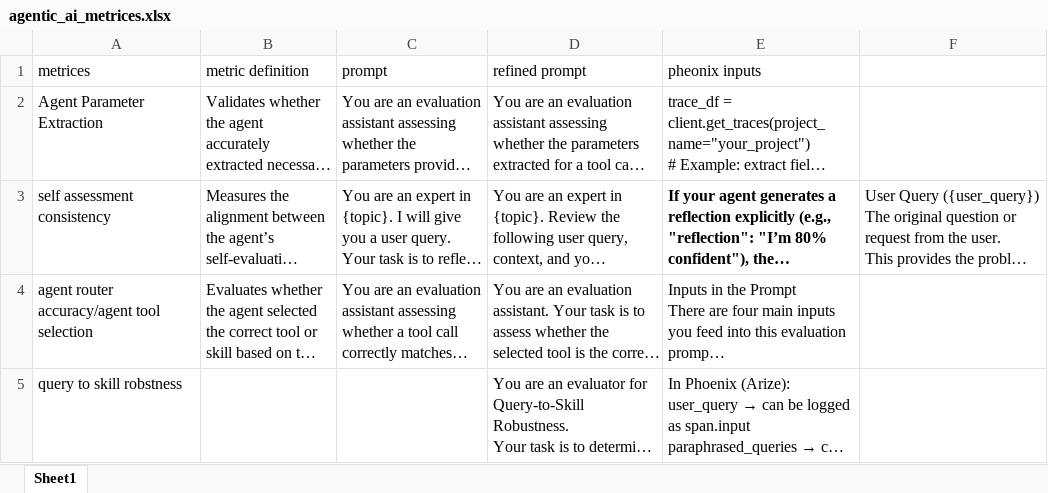
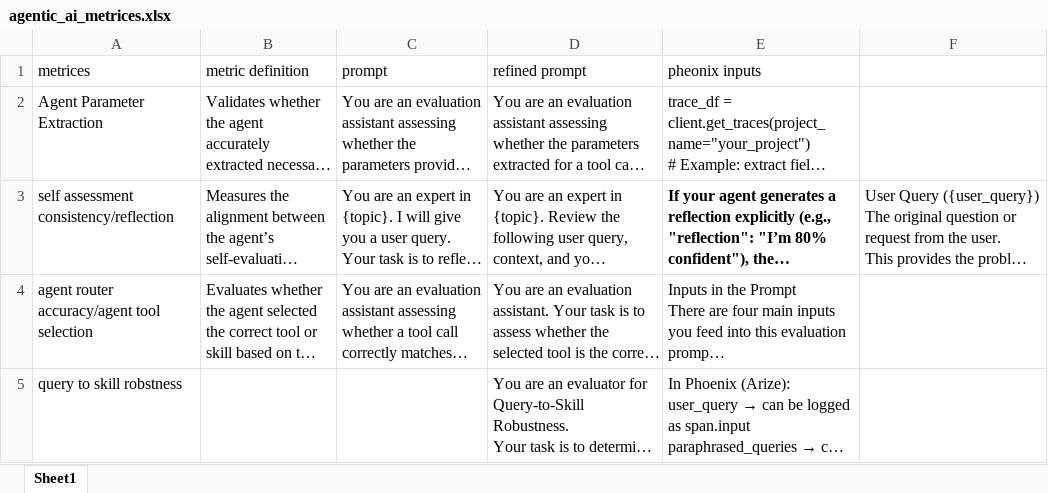
Before and after one commit to 2208303/GenAI, an Excel workbook: agentic_ai_metrices.xlsx, sheet Sheet1, drawn as a sheet; only a part is shown; long unchanged cells end in …; values as stored, in another font and other column widths than the file's, no borders; the diff covers the shown part only; the diff names each change by its address in the sheet, - before the commit and + after, or states it on an @@ line.

Commit message:
Add files via upload

```diff
--- a/agentic_ai_metrices.xlsx (sheet Sheet1)
+++ b/agentic_ai_metrices.xlsx (sheet Sheet1)
-A3 (metrices): self assessment consistency
+A3 (metrices): self assessment consistency/reflection
```
Also changed, not shown: 3 added rows elsewhere in this sheet.
